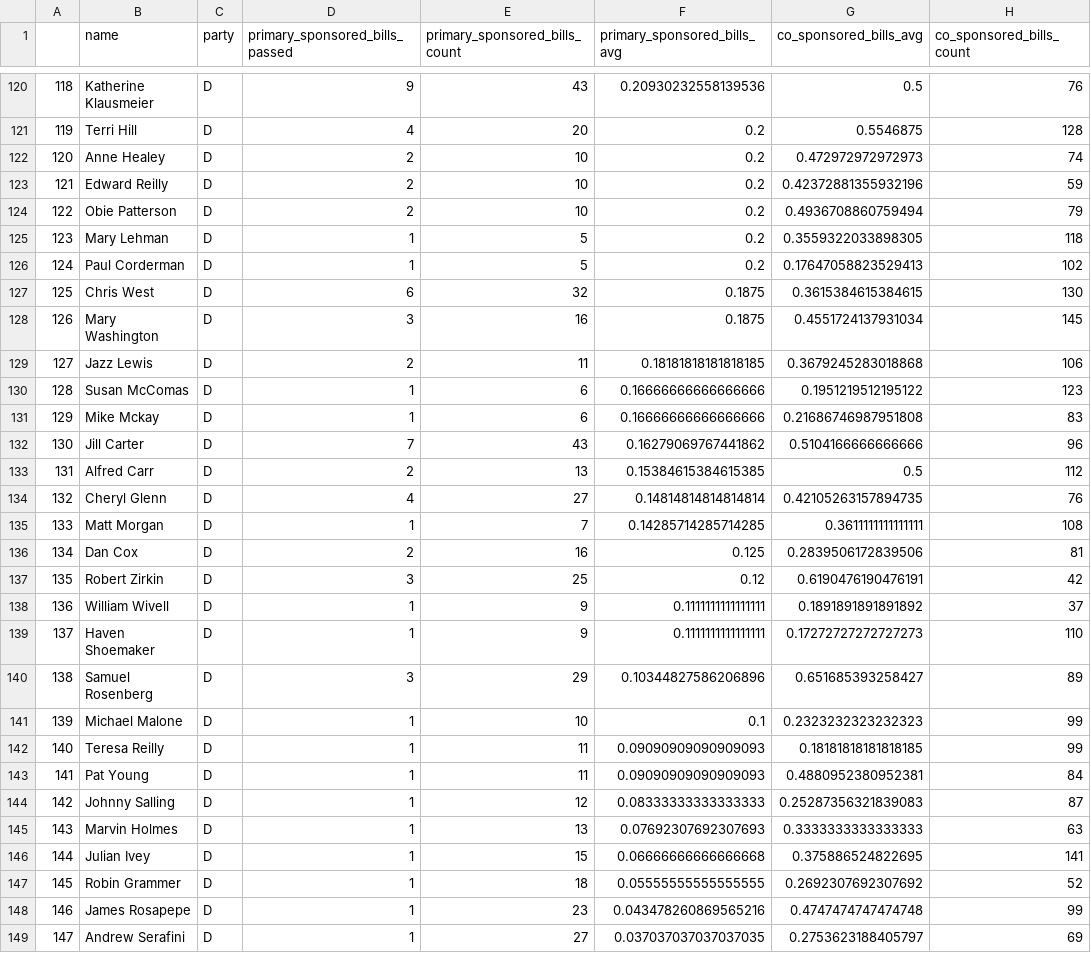
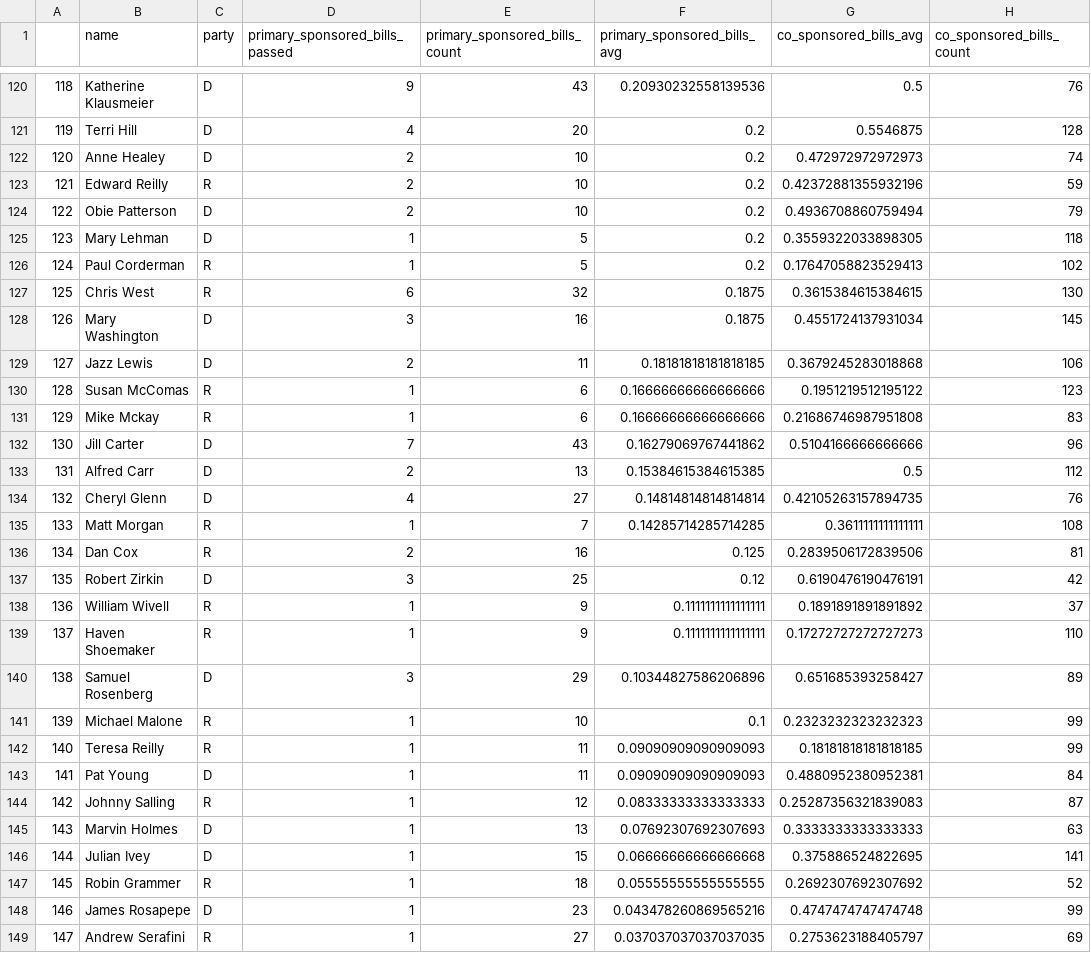
Before and after one commit to Capital-News-Service/maryland-bills-analysis, a CSV file: legislators_sm_2019.csv, drawn as a sheet; only a part is shown, gaps mark what is left out; the diff covers the shown part only; the diff names each change by its address in the sheet, - before the commit and + after, or states it on an @@ line.

```diff
--- a/legislators_sm_2019.csv
+++ b/legislators_sm_2019.csv
-C123 (party): D
+C123 (party): R
-C126:C127 (party): D
+C126:C127 (party): R
-C130:C131 (party): D
+C130:C131 (party): R
-C135:C136 (party): D
+C135:C136 (party): R
-C138:C139 (party): D
+C138:C139 (party): R
-C141:C142 (party): D
+C141:C142 (party): R
-C144 (party): D
+C144 (party): R
-C147 (party): D
+C147 (party): R
-C149 (party): D
+C149 (party): R
```
Also changed, not shown: 44 edited cells elsewhere in this file, 9 other files.
